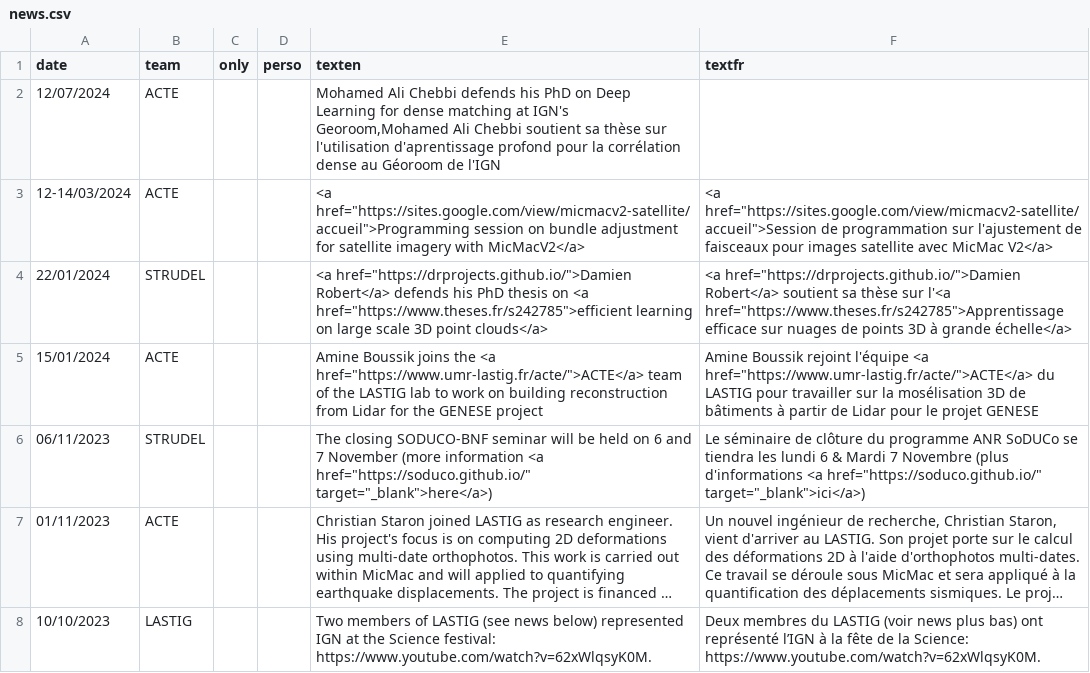
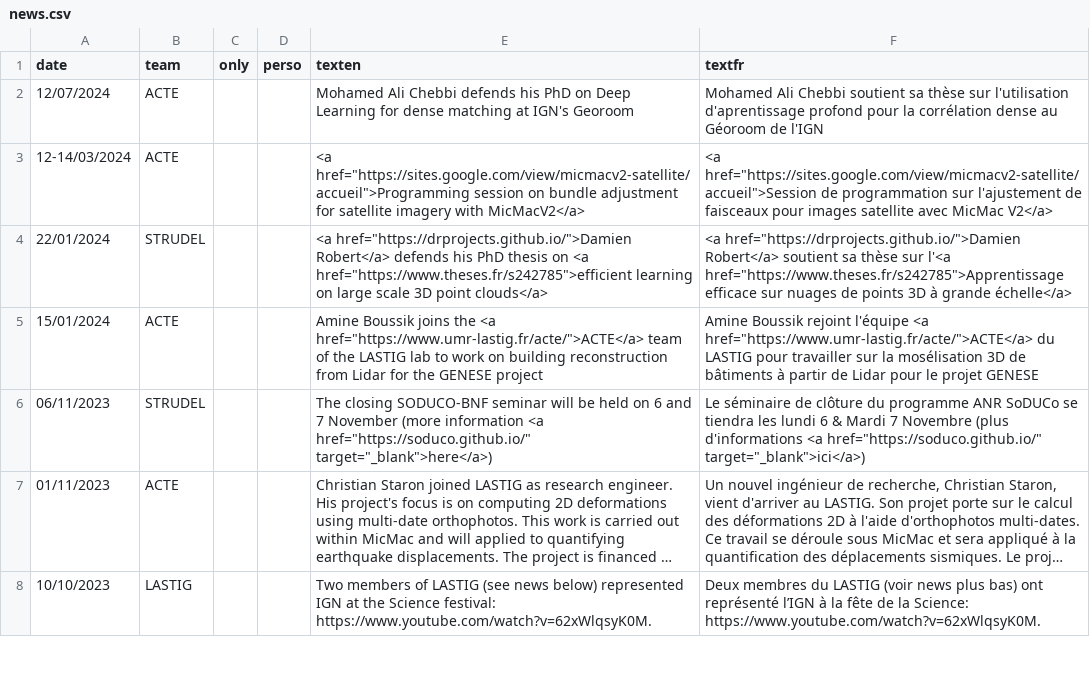
Before and after one commit to umrlastig/lastig_data, a CSV file: news.csv, drawn as a sheet; only a part is shown; long unchanged cells end in ….

Commit message:
Update news.csv
Bugfix

```diff
--- a/news.csv
+++ b/news.csv
@@ -1,3 +1,3 @@
 date,team,only,perso,texten,textfr
-12/07/2024,ACTE,,,"Mohamed Ali Chebbi defends his PhD on Deep Learning for dense matching at IGN's Georoom,Mohamed Ali Chebbi soutient sa thèse sur l'utilisation d'aprentissage profond pour la corrélation dense au Géoroom de l'IGN"
+12/07/2024,ACTE,,,"Mohamed Ali Chebbi defends his PhD on Deep Learning for dense matching at IGN's Georoom","Mohamed Ali Chebbi soutient sa thèse sur l'utilisation d'aprentissage profond pour la corrélation dense au Géoroom de l'IGN"
 12-14/03/2024,ACTE,,,"<a href=""https://sites.google.com/view/micmacv2-satellite/accueil"">Programming session on bundle adjustment for satellite imagery with MicMacV2</a>","<a href=""https://sites.google.com/view/micmacv2-satellite/accueil"">Session de programmation sur l'ajustement de faisceaux pour images satellite avec MicMac V2</a>"
```
